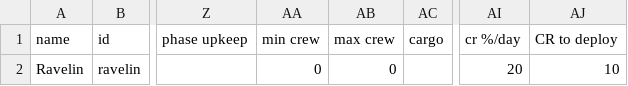
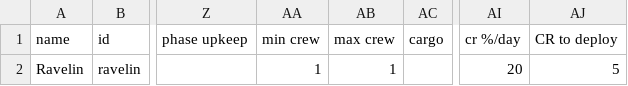
Before and after one commit to DarkbordermanModding/Starsector-GameConfig, a CSV file: data/hulls/ship_data.csv, drawn as a sheet; only a part is shown, gaps mark what is left out; the diff names each change by its address in the sheet, - before the commit and + after, or states it on an @@ line.

Commit message:
Update

```diff
--- a/data/hulls/ship_data.csv
+++ b/data/hulls/ship_data.csv
-AA2 (min crew): 0
+AA2 (min crew): 1
-AB2 (max crew): 0
+AB2 (max crew): 1
-AJ2 (CR to deploy): 10
+AJ2 (CR to deploy): 5
```
